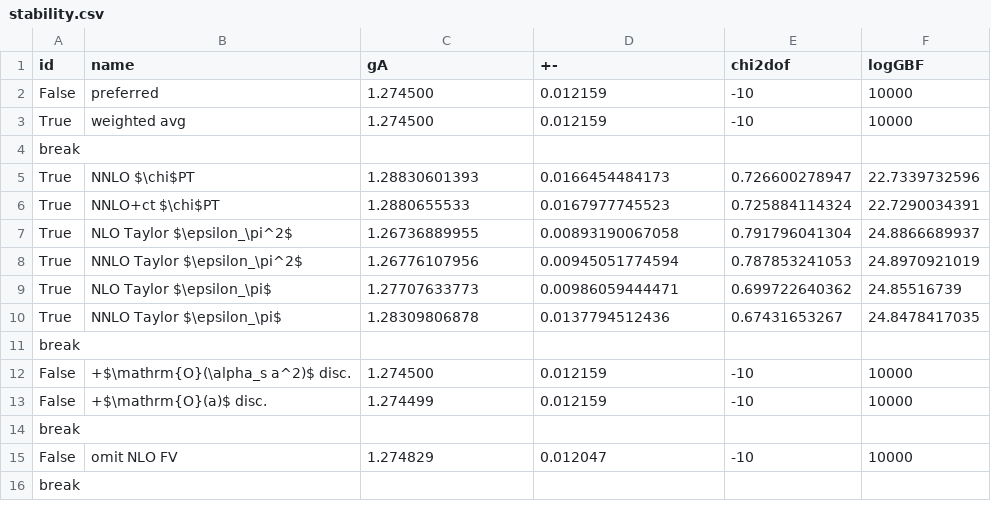
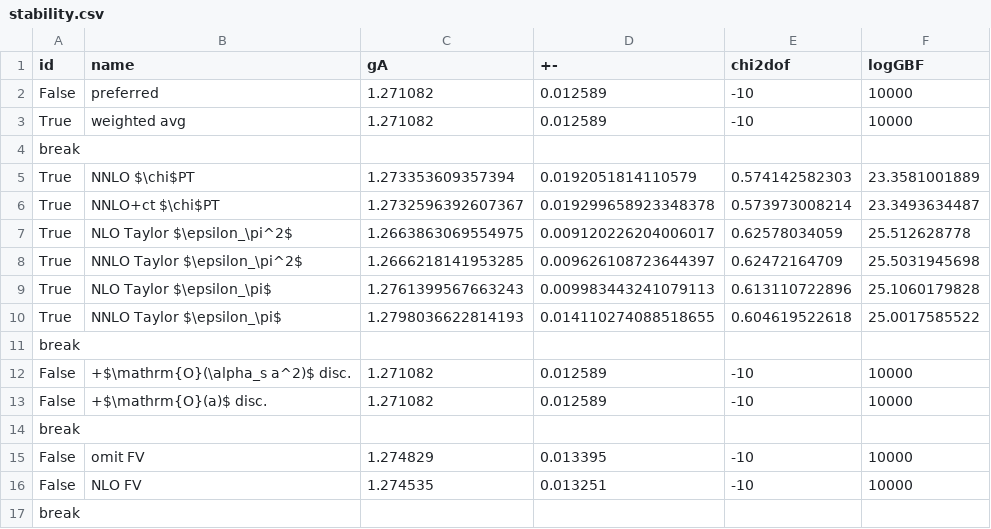
Before and after one commit to callat-qcd/project_gA, a CSV file: data/stability.csv, drawn as a sheet; only a part is shown; the diff covers the shown part only.

Commit message:
stability plot pushed

```diff
--- a/data/stability.csv
+++ b/data/stability.csv
@@ -1,16 +1,17 @@
 id, name, gA, +-, chi2dof, logGBF
-False,preferred, 1.274500, 0.012159, -10, 10000
-True,weighted avg, 1.274500, 0.012159, -10, 10000
+False,preferred, 1.271082, 0.012589, -10, 10000
+True,weighted avg, 1.271082, 0.012589, -10, 10000
 break
-True,NNLO $\chi$PT, 1.28830601393, 0.0166454484173, 0.726600278947, 22.7339732596
-True,NNLO+ct $\chi$PT, 1.2880655533, 0.0167977745523, 0.725884114324, 22.7290034391
-True,NLO Taylor $\epsilon_\pi^2$, 1.26736889955, 0.00893190067058, 0.791796041304, 24.8866689937
-True,NNLO Taylor $\epsilon_\pi^2$, 1.26776107956, 0.00945051774594, 0.787853241053, 24.8970921019
-True,NLO Taylor $\epsilon_\pi$, 1.27707633773, 0.00986059444471, 0.699722640362, 24.85516739
-True,NNLO Taylor $\epsilon_\pi$, 1.28309806878, 0.0137794512436, 0.67431653267, 24.8478417035
+True,NNLO $\chi$PT, 1.273353609357394, 0.0192051814110579, 0.574142582303, 23.3581001889
+True,NNLO+ct $\chi$PT, 1.2732596392607367, 0.019299658923348378, 0.573973008214, 23.3493634487
+True,NLO Taylor $\epsilon_\pi^2$, 1.2663863069554975, 0.009120226204006017, 0.62578034059, 25.512628778
+True,NNLO Taylor $\epsilon_\pi^2$, 1.2666218141953285, 0.009626108723644397, 0.62472164709, 25.5031945698
+True,NLO Taylor $\epsilon_\pi$, 1.2761399567663243, 0.009983443241079113, 0.613110722896, 25.1060179828
+True,NNLO Taylor $\epsilon_\pi$, 1.2798036622814193, 0.014110274088518655, 0.604619522618, 25.0017585522
 break
-False,+$\mathrm{O}(\alpha_s a^2)$ disc., 1.274500, 0.012159, -10, 10000
-False,+$\mathrm{O}(a)$ disc., 1.274499, 0.012159, -10, 10000
+False,+$\mathrm{O}(\alpha_s a^2)$ disc., 1.271082, 0.012589, -10, 10000
+False,+$\mathrm{O}(a)$ disc., 1.271082, 0.012589, -10, 10000
 break
-False,omit NLO FV, 1.274829, 0.012047, -10, 10000
+False,omit FV, 1.274829, 0.013395, -10, 10000
+False,NLO FV, 1.274535, 0.013251, -10, 10000
 break
```
Also changed, not shown: 22 edited cells elsewhere in this file, 3 other files.
